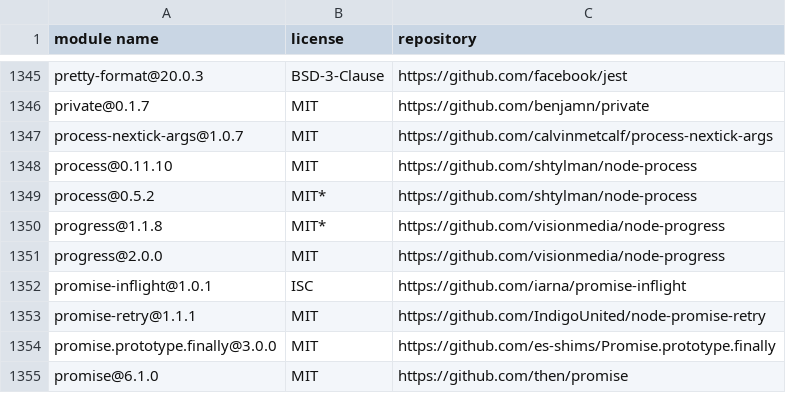
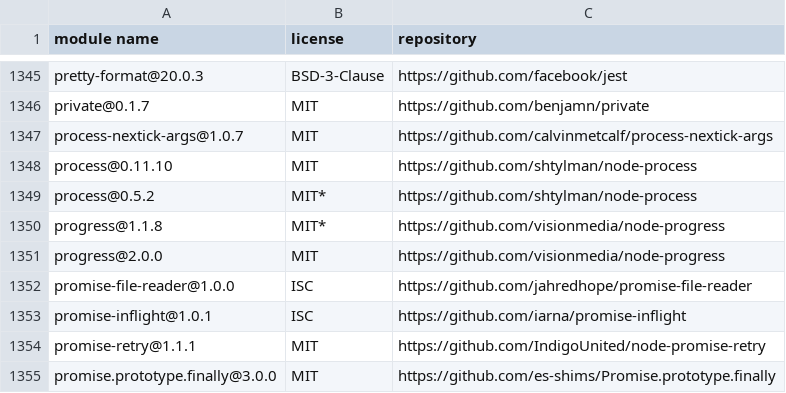
Before and after one commit to MCS-Lite/mcs-lite, a CSV file: docs/licenses.csv, drawn as a sheet; only a part is shown, gaps mark what is left out; the shorter side is filled out with more unchanged rows.

```diff
--- a/docs/licenses.csv
+++ b/docs/licenses.csv
@@ -1351,2 +1351,3 @@
 "progress@2.0.0","MIT","https://github.com/visionmedia/node-progress"
+"promise-file-reader@1.0.0","ISC","https://github.com/jahredhope/promise-file-reader"
 "promise-inflight@1.0.1","ISC","https://github.com/iarna/promise-inflight"
```
Also changed, not shown: 4 other files.
